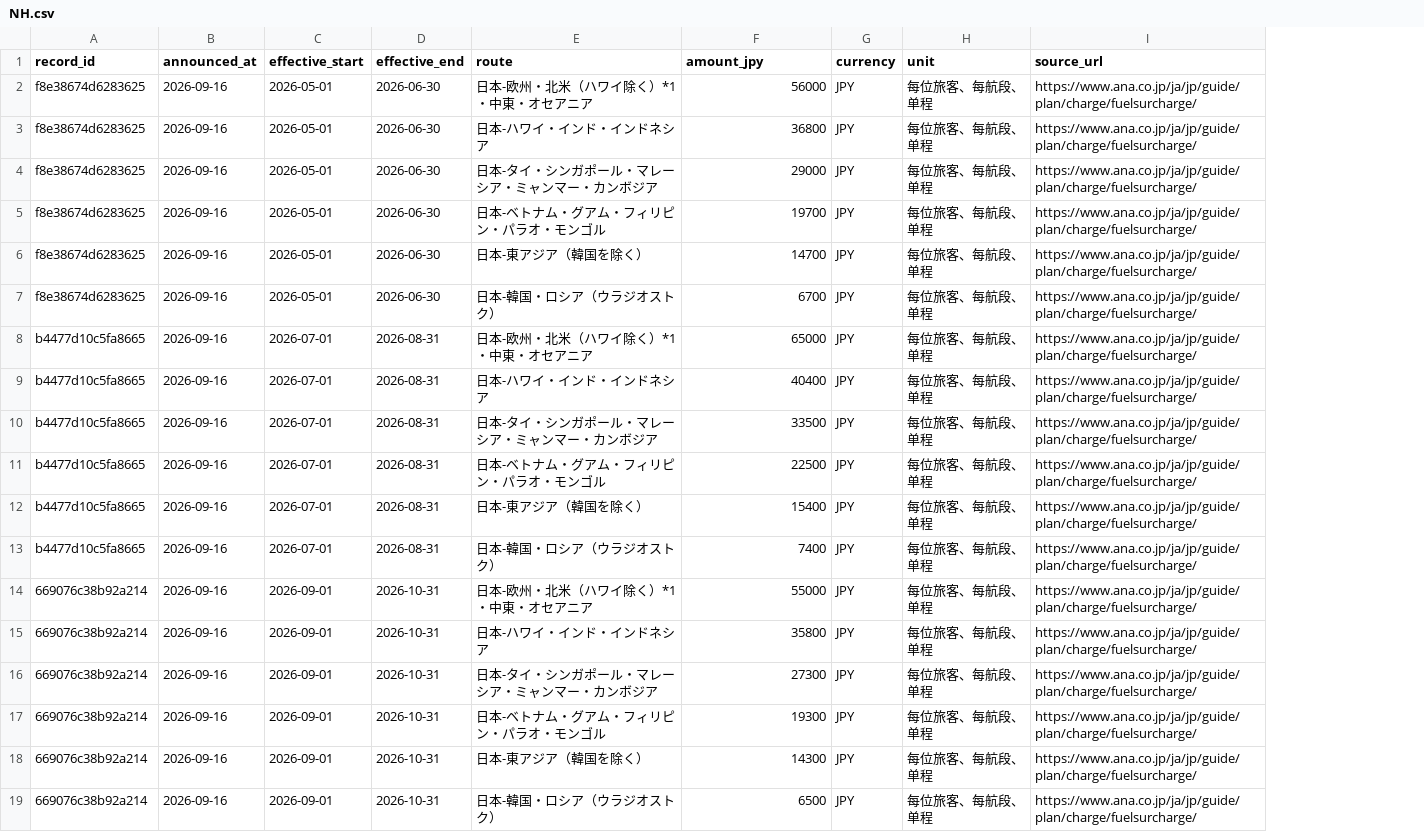
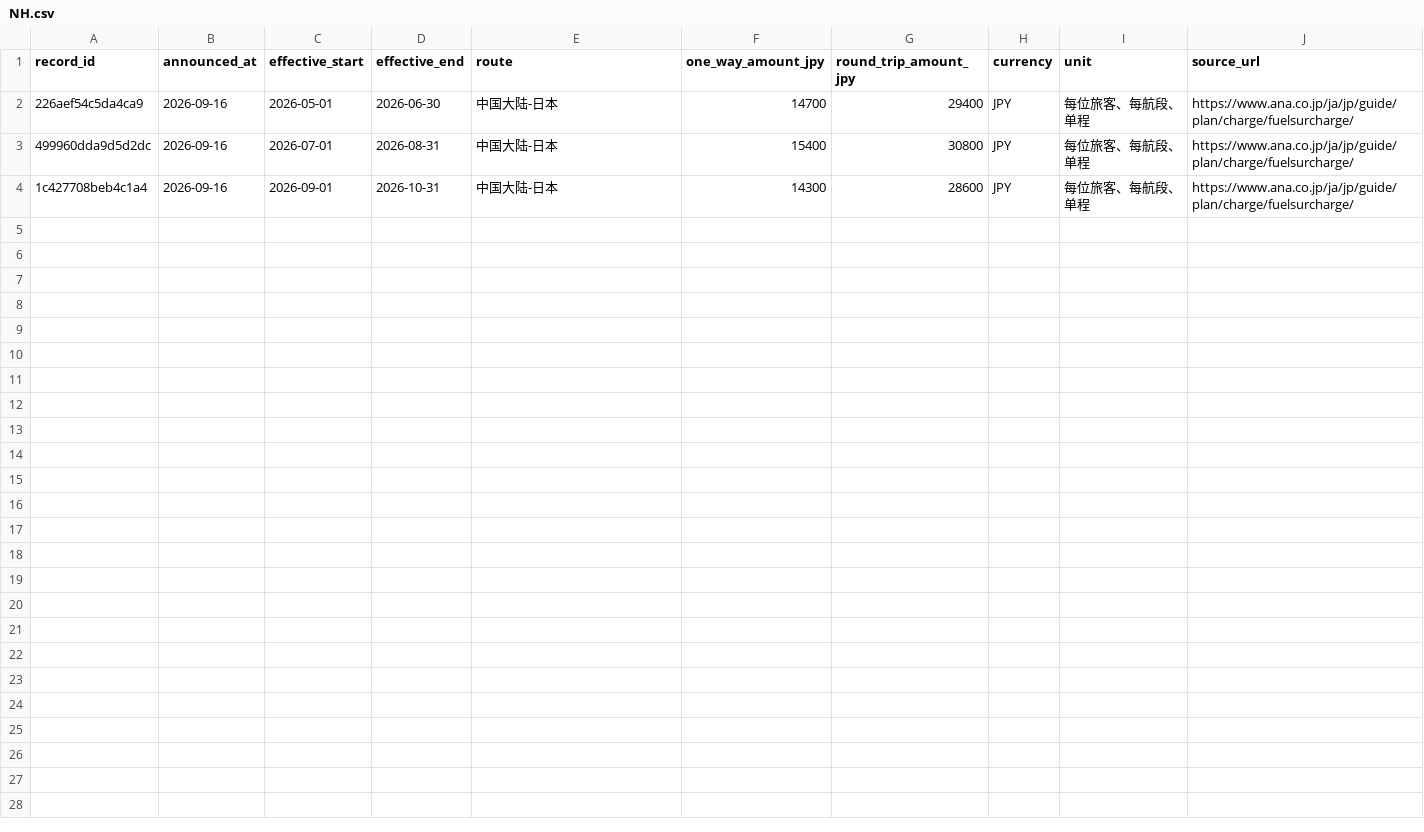
Before and after one commit to ruoxueqaq-gif/fuel-surcharge-monitor, a CSV file: data/NH.csv, drawn as a sheet; removed rows and columns are numbered as before the commit, all else as after; the diff names each change by its address in the sheet, - before the commit and + after, or states it on an @@ line.

```diff
--- a/data/NH.csv
+++ b/data/NH.csv
+column G (round_trip_amount_jpy), rows 2-4: 29400 | 30800 | 28600
-F1: amount_jpy
+F1: one_way_amount_jpy
-row 2: f8e38674d6283625 | 2026-09-16 | 2026-05-01 | 2026-06-30 | 日本-欧州・北米（ハワイ除く）*1・中東・オセアニア | 56000 | JPY | 每位旅客、每航段、单程 | https://www.ana.co.jp/ja/jp/guide/plan/charge/fuelsurcharge/
-row 3: f8e38674d6283625 | 2026-09-16 | 2026-05-01 | 2026-06-30 | 日本-ハワイ・インド・インドネシア | 36800 | JPY | 每位旅客、每航段、单程 | https://www.ana.co.jp/ja/jp/guide/plan/charge/fuelsurcharge/
-row 4: f8e38674d6283625 | 2026-09-16 | 2026-05-01 | 2026-06-30 | 日本-タイ・シンガポール・マレーシア・ミャンマー・カンボジア | 29000 | JPY | 每位旅客、每航段、单程 | https://www.ana.co.jp/ja/jp/guide/plan/charge/fuelsurcharge/
-row 5: f8e38674d6283625 | 2026-09-16 | 2026-05-01 | 2026-06-30 | 日本-ベトナム・グアム・フィリピン・パラオ・モンゴル | 19700 | JPY | 每位旅客、每航段、单程 | https://www.ana.co.jp/ja/jp/guide/plan/charge/fuelsurcharge/
-A2 (record_id): f8e38674d6283625
+A2 (record_id): 226aef54c5da4ca9
-E2 (route): 日本-東アジア（韓国を除く）
+E2 (route): 中国大陆-日本
-row 7: f8e38674d6283625 | 2026-09-16 | 2026-05-01 | 2026-06-30 | 日本-韓国・ロシア（ウラジオストク） | 6700 | JPY | 每位旅客、每航段、单程 | https://www.ana.co.jp/ja/jp/guide/plan/charge/fuelsurcharge/
-row 8: b4477d10c5fa8665 | 2026-09-16 | 2026-07-01 | 2026-08-31 | 日本-欧州・北米（ハワイ除く）*1・中東・オセアニア | 65000 | JPY | 每位旅客、每航段、单程 | https://www.ana.co.jp/ja/jp/guide/plan/charge/fuelsurcharge/
-row 9: b4477d10c5fa8665 | 2026-09-16 | 2026-07-01 | 2026-08-31 | 日本-ハワイ・インド・インドネシア | 40400 | JPY | 每位旅客、每航段、单程 | https://www.ana.co.jp/ja/jp/guide/plan/charge/fuelsurcharge/
-row 10: b4477d10c5fa8665 | 2026-09-16 | 2026-07-01 | 2026-08-31 | 日本-タイ・シンガポール・マレーシア・ミャンマー・カンボジア | 33500 | JPY | 每位旅客、每航段、单程 | https://www.ana.co.jp/ja/jp/guide/plan/charge/fuelsurcharge/
-row 11: b4477d10c5fa8665 | 2026-09-16 | 2026-07-01 | 2026-08-31 | 日本-ベトナム・グアム・フィリピン・パラオ・モンゴル | 22500 | JPY | 每位旅客、每航段、单程 | https://www.ana.co.jp/ja/jp/guide/plan/charge/fuelsurcharge/
-A3 (record_id): b4477d10c5fa8665
+A3 (record_id): 499960dda9d5d2dc
-E3 (route): 日本-東アジア（韓国を除く）
+E3 (route): 中国大陆-日本
-row 13: b4477d10c5fa8665 | 2026-09-16 | 2026-07-01 | 2026-08-31 | 日本-韓国・ロシア（ウラジオストク） | 7400 | JPY | 每位旅客、每航段、单程 | https://www.ana.co.jp/ja/jp/guide/plan/charge/fuelsurcharge/
-row 14: 669076c38b92a214 | 2026-09-16 | 2026-09-01 | 2026-10-31 | 日本-欧州・北米（ハワイ除く）*1・中東・オセアニア | 55000 | JPY | 每位旅客、每航段、单程 | https://www.ana.co.jp/ja/jp/guide/plan/charge/fuelsurcharge/
-row 15: 669076c38b92a214 | 2026-09-16 | 2026-09-01 | 2026-10-31 | 日本-ハワイ・インド・インドネシア | 35800 | JPY | 每位旅客、每航段、单程 | https://www.ana.co.jp/ja/jp/guide/plan/charge/fuelsurcharge/
-row 16: 669076c38b92a214 | 2026-09-16 | 2026-09-01 | 2026-10-31 | 日本-タイ・シンガポール・マレーシア・ミャンマー・カンボジア | 27300 | JPY | 每位旅客、每航段、单程 | https://www.ana.co.jp/ja/jp/guide/plan/charge/fuelsurcharge/
-row 17: 669076c38b92a214 | 2026-09-16 | 2026-09-01 | 2026-10-31 | 日本-ベトナム・グアム・フィリピン・パラオ・モンゴル | 19300 | JPY | 每位旅客、每航段、单程 | https://www.ana.co.jp/ja/jp/guide/plan/charge/fuelsurcharge/
-A4 (record_id): 669076c38b92a214
+A4 (record_id): 1c427708beb4c1a4
-E4 (route): 日本-東アジア（韓国を除く）
+E4 (route): 中国大陆-日本
-row 19: 669076c38b92a214 | 2026-09-16 | 2026-09-01 | 2026-10-31 | 日本-韓国・ロシア（ウラジオストク） | 6500 | JPY | 每位旅客、每航段、单程 | https://www.ana.co.jp/ja/jp/guide/plan/charge/fuelsurcharge/
```
Also changed, not shown: data/JL.csv, 4 other files.
